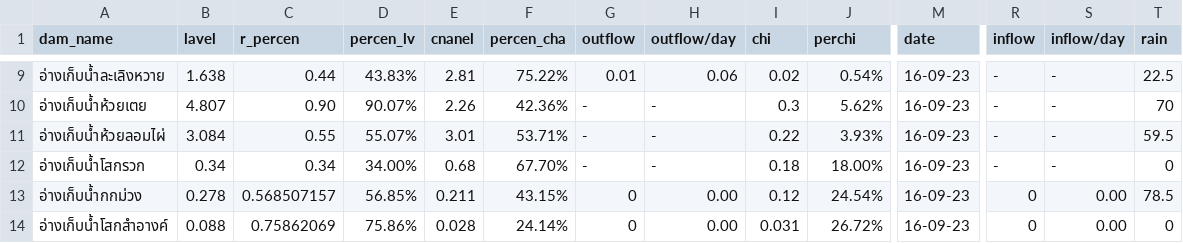
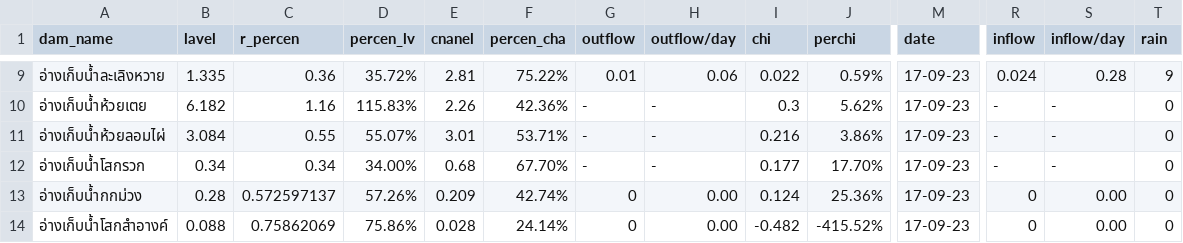
Before and after one commit to janeprapha/janemap, a CSV file: mapku.csv, drawn as a sheet; only a part is shown, gaps mark what is left out; the diff covers the shown part only; the diff names each change by its address in the sheet, - before the commit and + after, or states it on an @@ line.

```diff
--- a/mapku.csv
+++ b/mapku.csv
-B9 (lavel): 1.638
+B9 (lavel): 1.335
-C9 (r_percen): 0.44
+C9 (r_percen): 0.36
-D9 (percen_lv): 43.83%
+D9 (percen_lv): 35.72%
-I9 (chi): 0.02
+I9 (chi): 0.022
-J9 (perchi): 0.54%
+J9 (perchi): 0.59%
-M9:M14 (date): 16-09-23
+M9:M14 (date): 17-09-23
-R9 (inflow): -
+R9 (inflow): 0.024
-S9 (inflow/day): -
+S9 (inflow/day): 0.28
-T9 (rain): 22.5
+T9 (rain): 9
-B10 (lavel): 4.807
+B10 (lavel): 6.182
-C10 (r_percen): 0.90
+C10 (r_percen): 1.16
-D10 (percen_lv): 90.07%
+D10 (percen_lv): 115.83%
-T10 (rain): 70
+T10 (rain): 0
-I11 (chi): 0.22
+I11 (chi): 0.216
-J11 (perchi): 3.93%
+J11 (perchi): 3.86%
-T11 (rain): 59.5
+T11 (rain): 0
-I12 (chi): 0.18
+I12 (chi): 0.177
-J12 (perchi): 18.00%
+J12 (perchi): 17.70%
-B13 (lavel): 0.278
+B13 (lavel): 0.28
-C13 (r_percen): 0.568507157
+C13 (r_percen): 0.572597137
-D13 (percen_lv): 56.85%
+D13 (percen_lv): 57.26%
-E13 (cnanel): 0.211
+E13 (cnanel): 0.209
-F13 (percen_cha): 43.15%
+F13 (percen_cha): 42.74%
-I13 (chi): 0.12
+I13 (chi): 0.124
-J13 (perchi): 24.54%
+J13 (perchi): 25.36%
-T13 (rain): 78.5
+T13 (rain): 0
-I14 (chi): 0.031
+I14 (chi): -0.482
-J14 (perchi): 26.72%
+J14 (perchi): -415.52%
```
Also changed, not shown: 78 edited cells elsewhere in this file.
